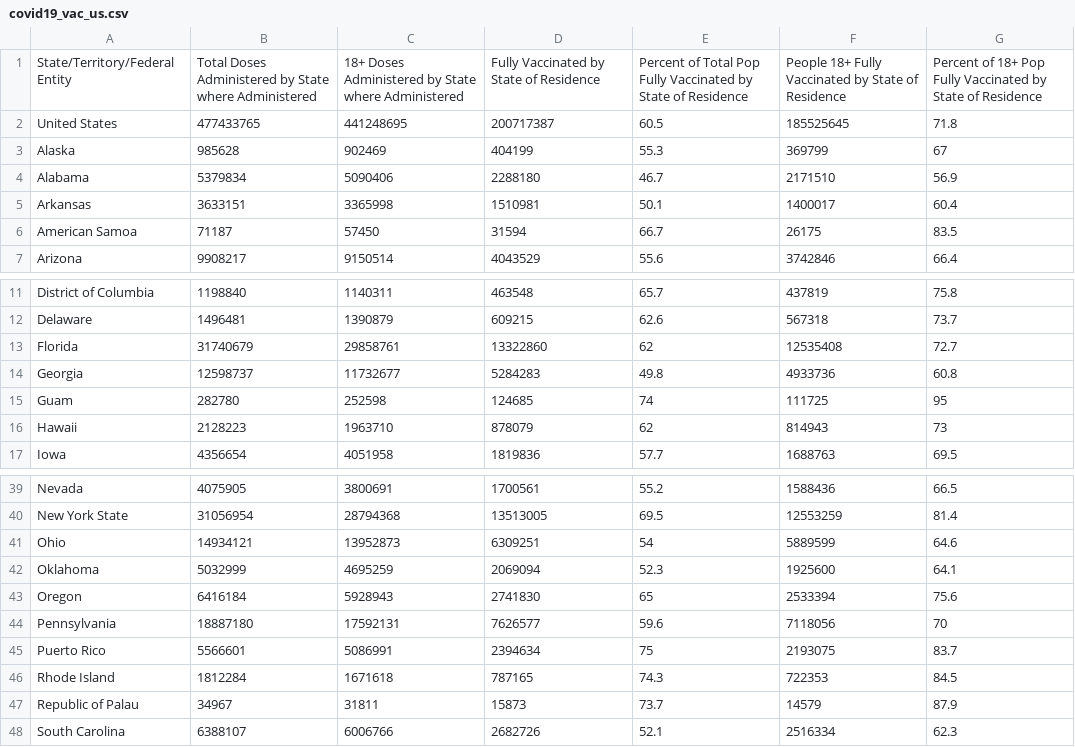
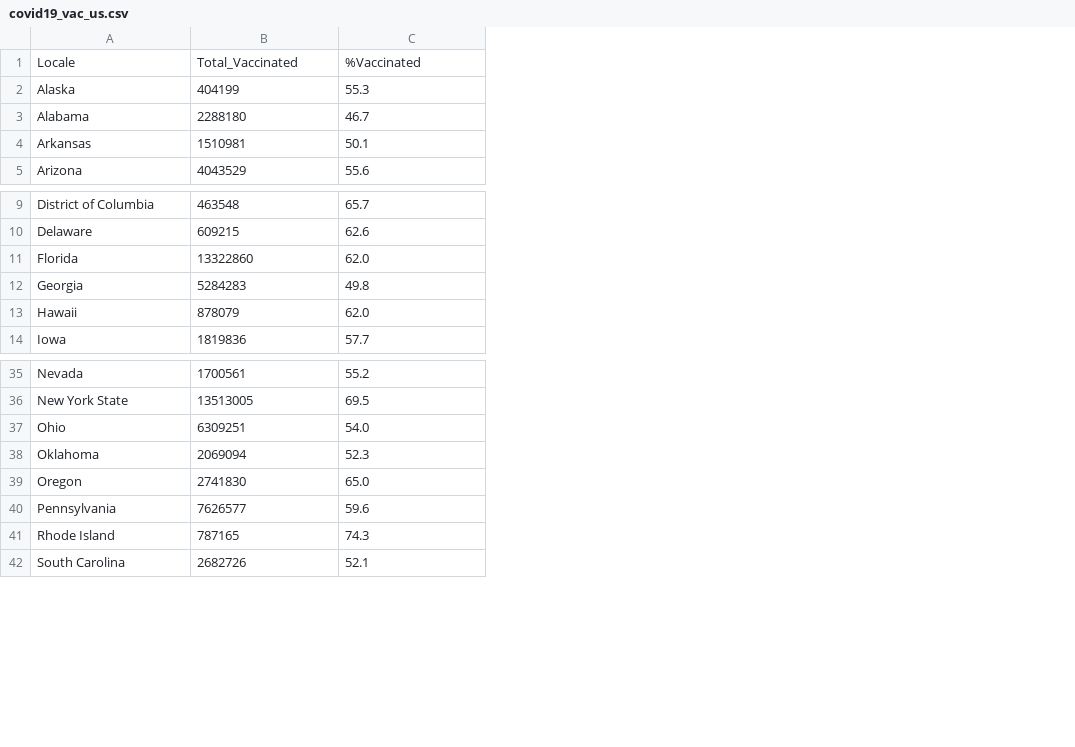
Before and after one commit to mrodenberg9055/FinalProject, a CSV file: Resources/covid19_vac_us.csv, drawn as a sheet; only a part is shown, gaps mark what is left out; removed rows and columns are numbered as before the commit, all else as after; the diff covers the shown part only; the diff names each change by its address in the sheet, - before the commit and + after, or states it on an @@ line.

```diff
--- a/Resources/covid19_vac_us.csv
+++ b/Resources/covid19_vac_us.csv
-column B, rows 3-5: 985628 | 5379834 | 3633151; row 7: 9908217; rows 11-14: 1198840 | 1496481 | 31740679 | 12598737; rows 16-17: 2128223 | 4356654; rows 39-44: 4075905 | 31056954 | 14934121 | 5032999 | 6416184 | 18887180; row 46: 1812284; row 48: 6388107
-column C, rows 3-5: 902469 | 5090406 | 3365998; row 7: 9150514; rows 11-14: 1140311 | 1390879 | 29858761 | 11732677; rows 16-17: 1963710 | 4051958; rows 39-44: 3800691 | 28794368 | 13952873 | 4695259 | 5928943 | 17592131; row 46: 1671618; row 48: 6006766
-column F, rows 3-5: 369799 | 2171510 | 1400017; row 7: 3742846; rows 11-14: 437819 | 567318 | 12535408 | 4933736; rows 16-17: 814943 | 1688763; rows 39-44: 1588436 | 12553259 | 5889599 | 1925600 | 2533394 | 7118056; row 46: 722353; row 48: 2516334
-column G, rows 3-5: 67 | 56.9 | 60.4; row 7: 66.4; rows 11-14: 75.8 | 73.7 | 72.7 | 60.8; rows 16-17: 73 | 69.5; rows 39-44: 66.5 | 81.4 | 64.6 | 64.1 | 75.6 | 70; row 46: 84.5; row 48: 62.3
-row 1: State/Territory/Federal Entity | Total Doses Administered by State where Administered | 18+ Doses Administered by State where Administered | Fully Vaccinated by State of Residence | Percent of Total Pop Fully Vaccinated by State of Residence | People 18+ Fully Vaccinated by State of Residence | Percent of 18+ Pop Fully Vaccinated by State of Residence
-row 2: United States | 477433765 | 441248695 | 200717387 | 60.5 | 185525645 | 71.8
+row 1: Locale | Total_Vaccinated | %Vaccinated
-row 6: American Samoa | 71187 | 57450 | 31594 | 66.7 | 26175 | 83.5
-C11: 62
+C11: 62.0
-row 15: Guam | 282780 | 252598 | 124685 | 74 | 111725 | 95
-C13: 62
+C13: 62.0
-C37: 54
+C37: 54.0
-C39: 65
+C39: 65.0
-row 45: Puerto Rico | 5566601 | 5086991 | 2394634 | 75 | 2193075 | 83.7
-row 47: Republic of Palau | 34967 | 31811 | 15873 | 73.7 | 14579 | 87.9
```
Also changed, not shown: 2 removed rows and 2 edited cells elsewhere in this file, 17 other files.
